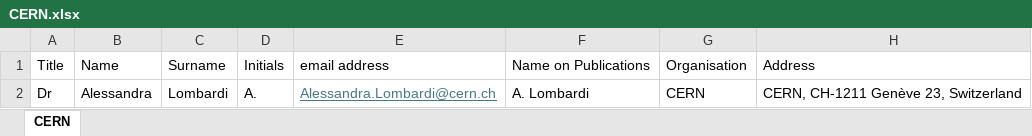
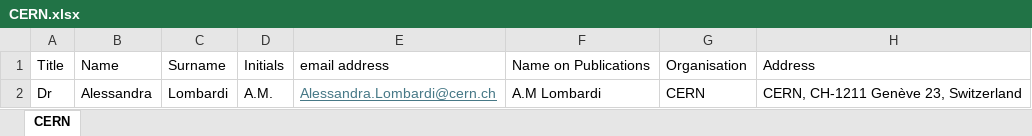
Before and after one commit to ImperialCollegeLondon/LhARA-Collaboration-lists, an Excel workbook: 11-CollaborationList/CERN.xlsx, sheet CERN, drawn as a sheet; only a part is shown; values as stored, in another font and other column widths than the file's, no borders; table styles not drawn; the diff names each change by its address in the sheet, - before the commit and + after, or states it on an @@ line.

```diff
--- a/11-CollaborationList/CERN.xlsx (sheet CERN)
+++ b/11-CollaborationList/CERN.xlsx (sheet CERN)
-D2: A.
+D2: A.M.
-F2: A. Lombardi
+F2: A.M Lombardi
```
Also changed, not shown: 11-CollaborationList/Oxford.xlsx, 15 other files.
